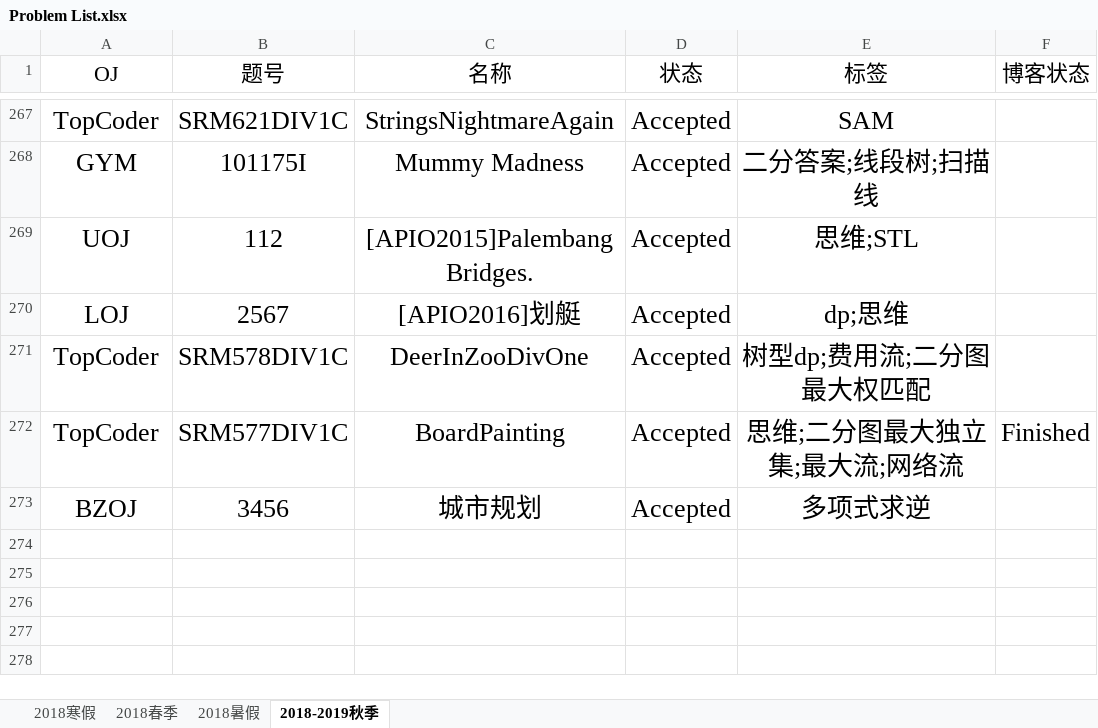
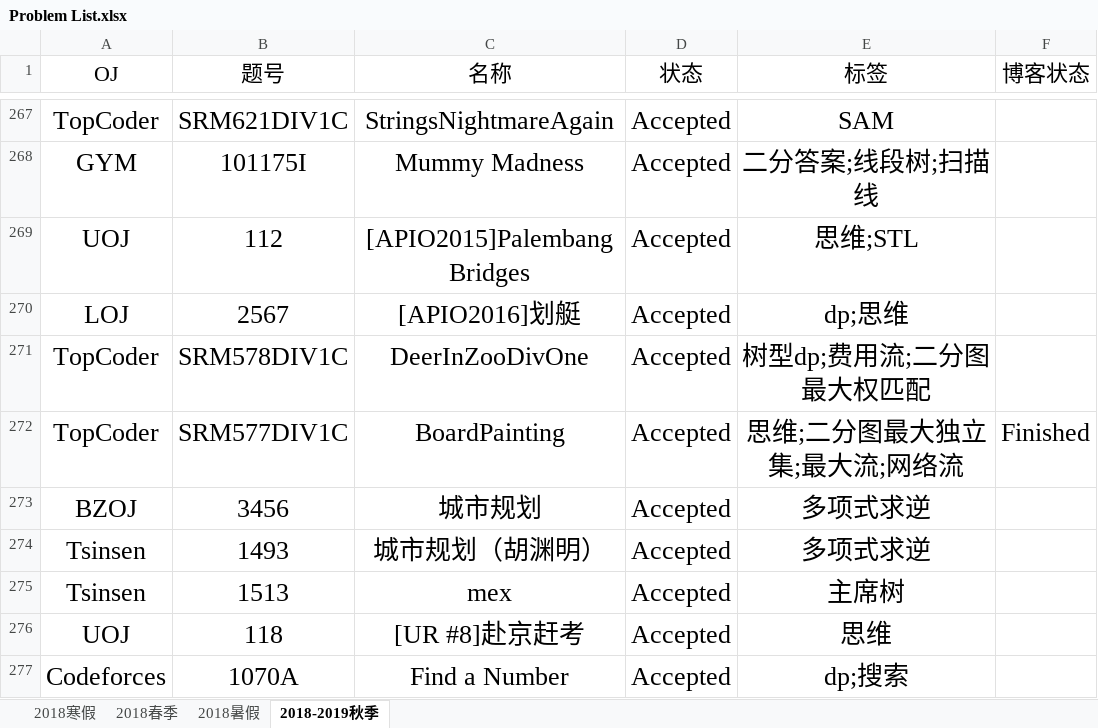
Before and after one commit to IcePrincess-1968/Programmes, an Excel workbook: Problem List.xlsx, sheet 2018-2019秋季, drawn as a sheet; only a part is shown, gaps mark what is left out; values as stored, in another font and other column widths than the file's, no borders; the diff names each change by its address in the sheet, - before the commit and + after, or states it on an @@ line.

```diff
--- a/Problem List.xlsx (sheet 2018-2019秋季)
+++ b/Problem List.xlsx (sheet 2018-2019秋季)
-C269 (名称): [APIO2015]Palembang Bridges.
+C269 (名称): [APIO2015]Palembang Bridges
+row 274: Tsinsen | 1493 | 城市规划（胡渊明） | Accepted | 多项式求逆
+row 275: Tsinsen | 1513 | mex | Accepted | 主席树
+row 276: UOJ | 118 | [UR #8]赴京赶考 | Accepted | 思维
+row 277: Codeforces | 1070A | Find a Number | Accepted | dp;搜索
```
Also changed, not shown: 2 other files.
